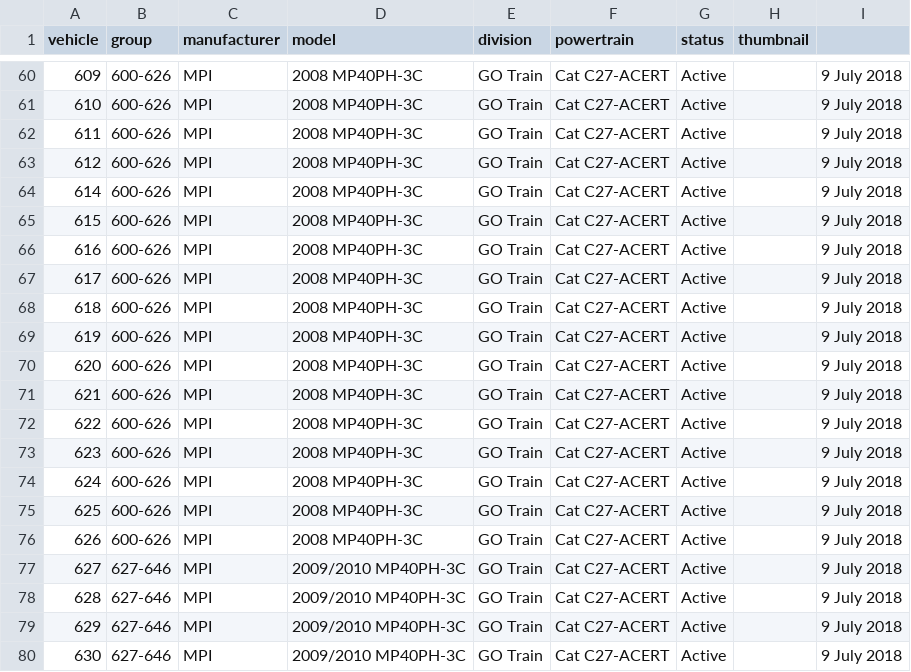
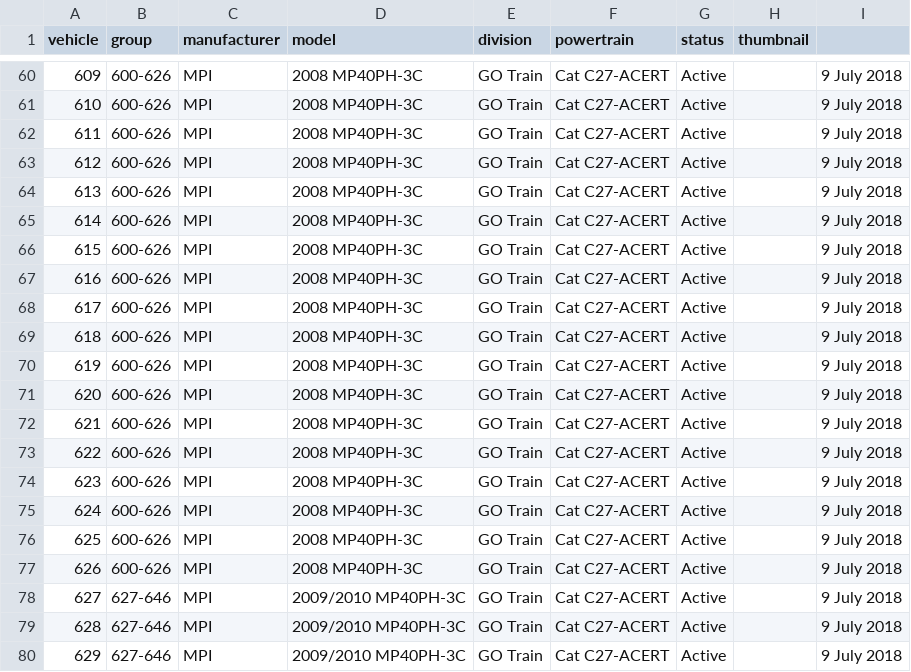
Before and after one commit to BlueNightToronto/njc, a CSV file: data/njc/fleets/go.csv, drawn as a sheet; only a part is shown, gaps mark what is left out; the shorter side is filled out with more unchanged rows; the diff names each change by its address in the sheet, - before the commit and + after, or states it on an @@ line.

```diff
--- a/data/njc/fleets/go.csv
+++ b/data/njc/fleets/go.csv
@@ column A (vehicle) renumbered between rows 64 and 76 @@
+row 77: 626 | 600-626 | MPI | 2008 MP40PH-3C | GO Train | Cat C27-ACERT | Active |  | 9 July 2018
```
Also changed, not shown: 2 other files.
